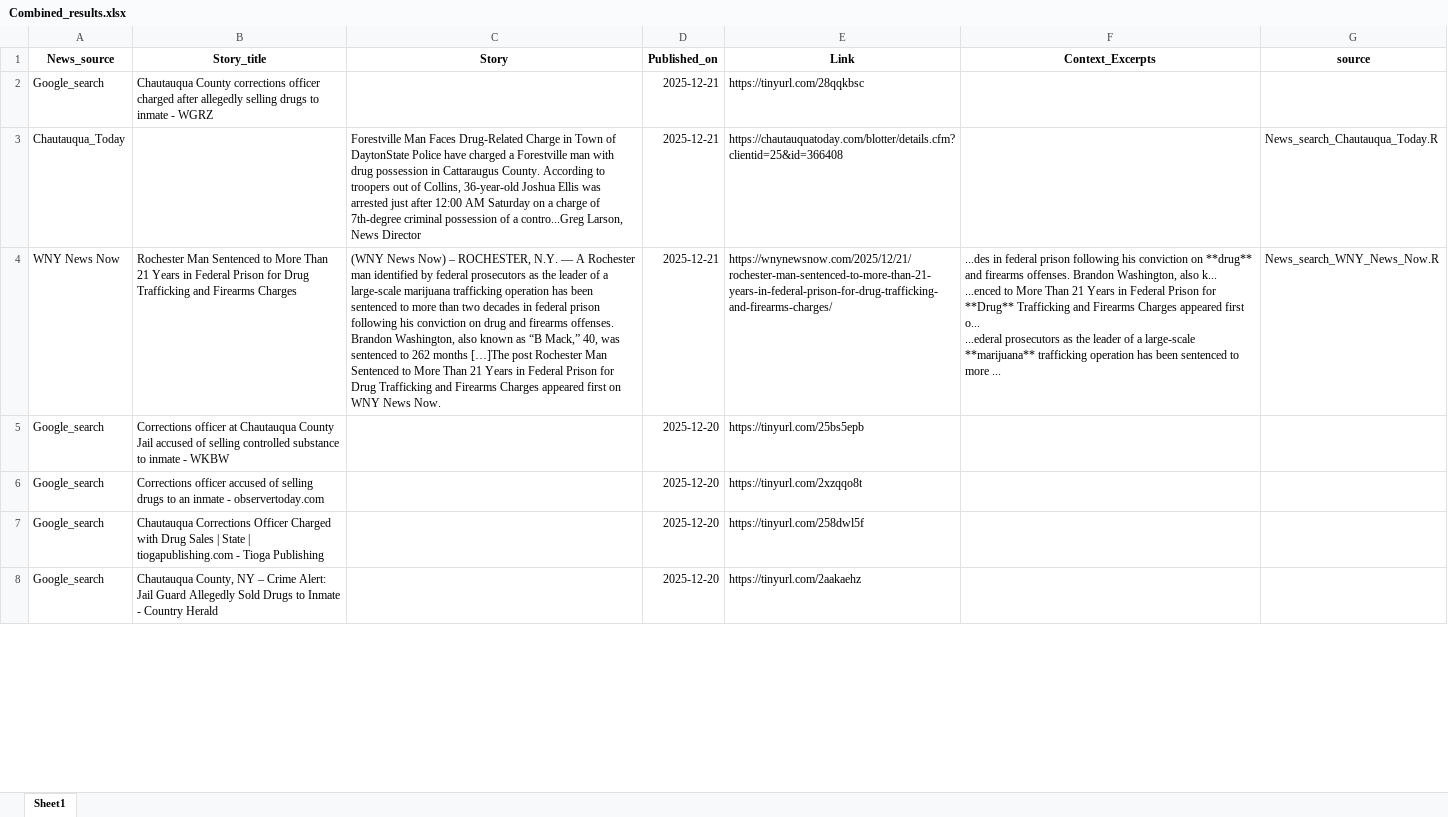
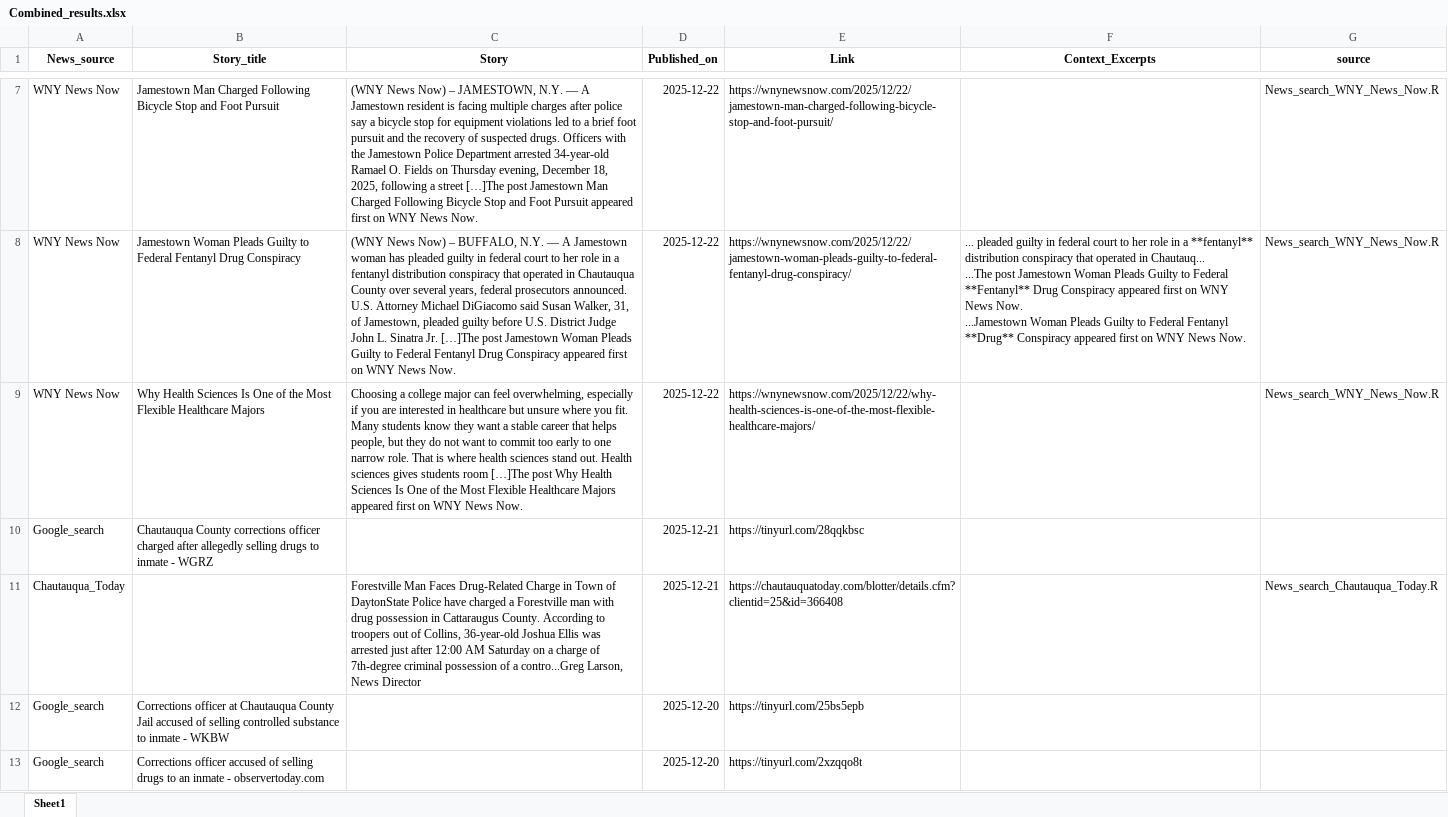
Before and after one commit to twentyandchange/CHQ_Report_W-Tba4YQG, an Excel workbook: Combined_results.xlsx, sheet Sheet1, drawn as a sheet; only a part is shown, gaps mark what is left out; the shorter side is filled out with more unchanged rows; values as stored, in another font and other column widths than the file's, no borders; removed rows and columns are numbered as before the commit, all else as after; ↵ is a line break in a cell; the diff covers the shown part only; the diff names each change by its address in the sheet, - before the commit and + after, or states it on an @@ line.

```diff
--- a/Combined_results.xlsx (sheet Sheet1)
+++ b/Combined_results.xlsx (sheet Sheet1)
+row 7: WNY News Now | Jamestown Man Charged Following Bicycle Stop and Foot Pursuit | (WNY News Now) – JAMESTOWN, N.Y. — A Jamestown resident is facing multiple charges after police say a bicycle stop for equipment violations led to a brief foot pursuit and the recovery of suspected drugs. Officers with the Jamestown Police Department arrested 34-year-old Ramael O. Fields on Thursday evening, December 18, 2025, following a street […]The post Jamestown Man Charged Following Bicycle Stop and Foot Pursuit appeared first on WNY News Now. | 2025-12-22 | https://wnynewsnow.com/2025/12/22/jamestown-man-charged-following-bicycle-stop-and-foot-pursuit/ |  | News_search_WNY_News_Now.R
+row 8: WNY News Now | Jamestown Woman Pleads Guilty to Federal Fentanyl Drug Conspiracy | (WNY News Now) – BUFFALO, N.Y. — A Jamestown woman has pleaded guilty in federal court to her role in a fentanyl distribution conspiracy that operated in Chautauqua County over several years, federal prosecutors announced. U.S. Attorney Michael DiGiacomo said Susan Walker, 31, of Jamestown, pleaded guilty before U.S. District Judge John L. Sinatra Jr. […]The post Jamestown Woman Pleads Guilty to Federal Fentanyl Drug Conspiracy appeared first on WNY News Now. | 2025-12-22 | https://wnynewsnow.com/2025/12/22/jamestown-woman-pleads-guilty-to-federal-fentanyl-drug-conspiracy/ | ... pleaded guilty in federal court to her role in a **fentanyl** distribution conspiracy that operated in Chautauq... ↵ ...The post Jamestown Woman Pleads Guilty to Federal **Fentanyl** Drug Conspiracy appeared first on WNY News Now. ↵ ...Jamestown Woman Pleads Guilty to Federal Fentanyl **Drug** Conspiracy appeared first on WNY News Now. | News_search_WNY_News_Now.R
+row 9: WNY News Now | Why Health Sciences Is One of the Most Flexible Healthcare Majors | Choosing a college major can feel overwhelming, especially if you are interested in healthcare but unsure where you fit. Many students know they want a stable career that helps people, but they do not want to commit too early to one narrow role. That is where health sciences stand out. Health sciences gives students room […]The post Why Health Sciences Is One of the Most Flexible Healthcare Majors appeared first on WNY News Now. | 2025-12-22 | https://wnynewsnow.com/2025/12/22/why-health-sciences-is-one-of-the-most-flexible-healthcare-majors/ |  | News_search_WNY_News_Now.R
-row 4: WNY News Now | Rochester Man Sentenced to More Than 21 Years in Federal Prison for Drug Trafficking and Firearms Charges | (WNY News Now) – ROCHESTER, N.Y. — A Rochester man identified by federal prosecutors as the leader of a large-scale marijuana trafficking operation has been sentenced to more than two decades in federal prison following his conviction on drug and firearms offenses. Brandon Washington, also known as “B Mack,” 40, was sentenced to 262 months […]The post Rochester Man Sentenced to More Than 21 Years in Federal Prison for Drug Trafficking and Firearms Charges appeared first on WNY News Now. | 2025-12-21 | https://wnynewsnow.com/2025/12/21/rochester-man-sentenced-to-more-than-21-years-in-federal-prison-for-drug-trafficking-and-firearms-charges/ | ...des in federal prison following his conviction on **drug** and firearms offenses. Brandon Washington, also k... ↵ ...enced to More Than 21 Years in Federal Prison for **Drug** Trafficking and Firearms Charges appeared first o... ↵ ...ederal prosecutors as the leader of a large-scale **marijuana** trafficking operation has been sentenced to more ... | News_search_WNY_News_Now.R
```
Also changed, not shown: 6 added rows and 2 removed rows elsewhere in this sheet, 9 other files.
